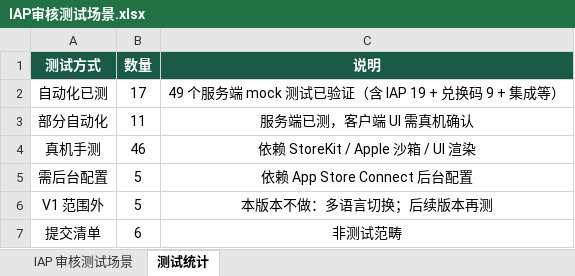
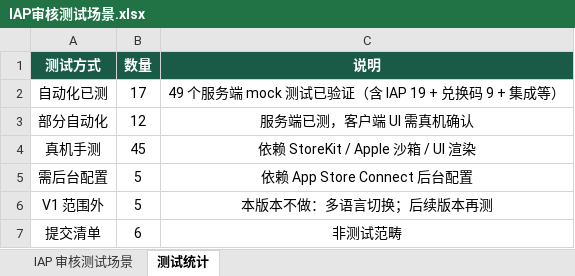
Before and after one commit to saySnake/footBall, an Excel workbook: docs/IAP审核测试场景.xlsx, sheet 测试统计, drawn as a sheet; values as stored, in another font and other column widths than the file's, no borders; the diff names each change by its address in the sheet, - before the commit and + after, or states it on an @@ line.

```diff
--- a/docs/IAP审核测试场景.xlsx (sheet 测试统计)
+++ b/docs/IAP审核测试场景.xlsx (sheet 测试统计)
-B3 (数量): 11
+B3 (数量): 12
-B4 (数量): 46
+B4 (数量): 45
```
Also changed, not shown: sheet IAP 审核测试场景, 2 other files.
